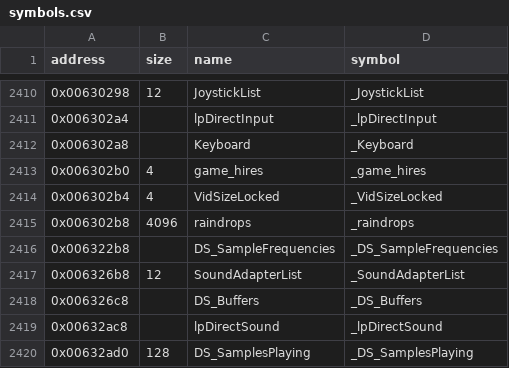
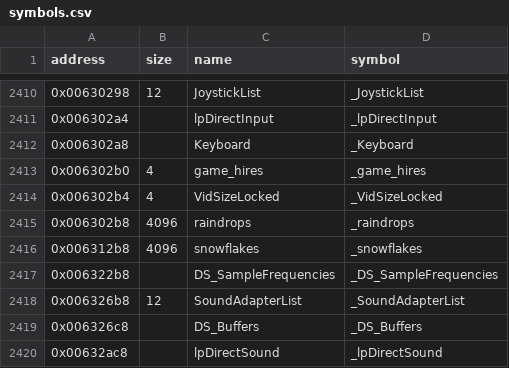
Before and after one commit to LostArtefacts/tr03, a CSV file: config/symbols.csv, drawn as a sheet; only a part is shown, gaps mark what is left out; the shorter side is filled out with more unchanged rows; the diff names each change by its address in the sheet, - before the commit and + after, or states it on an @@ line.

```diff
--- a/config/symbols.csv
+++ b/config/symbols.csv
+row 2416: 0x006312b8 | 4096 | snowflakes | _snowflakes
```
Also changed, not shown: 3 other files.
